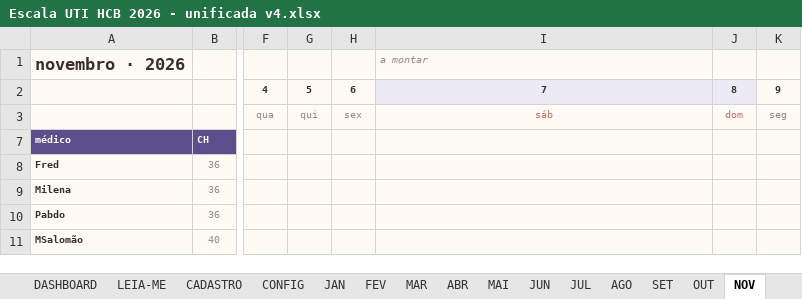
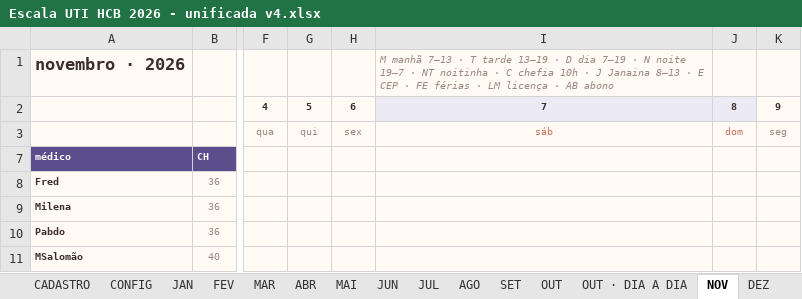
Before and after one commit to marcosgvs/colo-ritmo, an Excel workbook: docs/escala-tools/Escala UTI HCB 2026 - unificada v4.xlsx, sheet NOV, drawn as a sheet; only a part is shown, gaps mark what is left out; values as stored, in another font and other column widths than the file's, no borders; conditional formats not drawn; the diff names each change by its address in the sheet, - before the commit and + after, or states it on an @@ line.

```diff
--- a/docs/escala-tools/Escala UTI HCB 2026 - unificada v4.xlsx (sheet NOV)
+++ b/docs/escala-tools/Escala UTI HCB 2026 - unificada v4.xlsx (sheet NOV)
+sheet tab: OUT · DIA A DIA
-I1: a montar
+I1: M manhã 7–13 · T tarde 13–19 · D dia 7–19 · N noite 19–7 · NT noitinha · C chefia 10h · J Janaina 8–13 · E CEP · FE férias · LM licença · AB abono
```
Also changed, not shown: sheet LEIA-ME, sheet DEZ, sheet FEV, sheet JAN, sheet MAI, sheet JUN, 6 more sheets, 2 other files.
